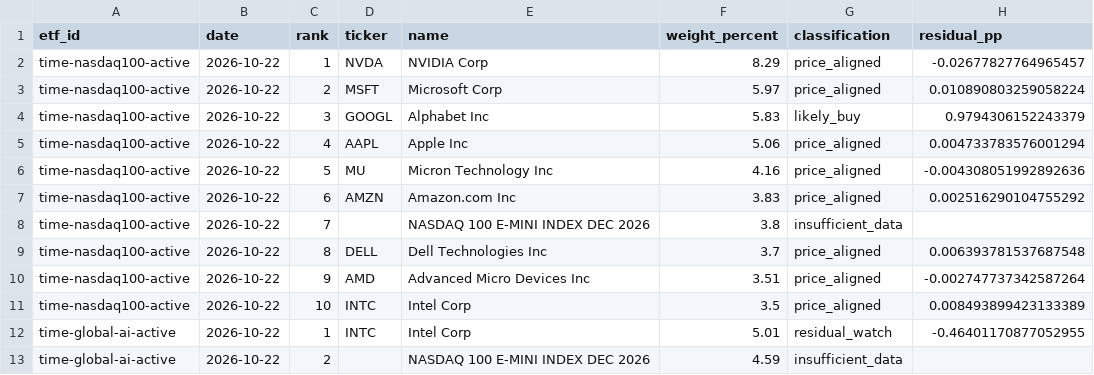
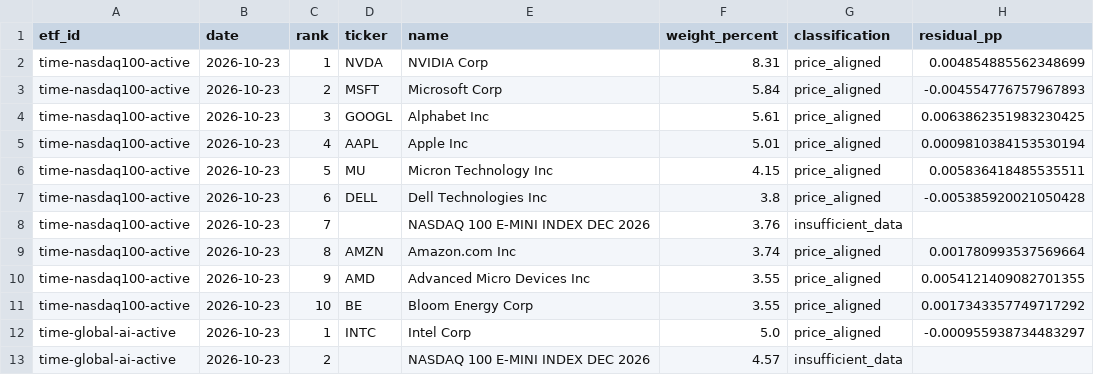
Before and after one commit to SonChangGi/etf-tracking, a CSV file: data/latest-summary.csv, drawn as a sheet; only a part is shown; the diff covers the shown part only.

```diff
--- a/data/latest-summary.csv
+++ b/data/latest-summary.csv
@@ -1,13 +1,13 @@
 etf_id,date,rank,ticker,name,weight_percent,classification,residual_pp
-time-nasdaq100-active,2026-10-22,1,NVDA,NVIDIA Corp,8.29,price_aligned,-0.02677827764965457
-time-nasdaq100-active,2026-10-22,2,MSFT,Microsoft Corp,5.97,price_aligned,0.010890803259058224
-time-nasdaq100-active,2026-10-22,3,GOOGL,Alphabet Inc,5.83,likely_buy,0.9794306152243379
-time-nasdaq100-active,2026-10-22,4,AAPL,Apple Inc,5.06,price_aligned,0.004733783576001294
-time-nasdaq100-active,2026-10-22,5,MU,Micron Technology Inc,4.16,price_aligned,-0.004308051992892636
-time-nasdaq100-active,2026-10-22,6,AMZN,Amazon.com Inc,3.83,price_aligned,0.002516290104755292
-time-nasdaq100-active,2026-10-22,7,,NASDAQ 100 E-MINI INDEX DEC 2026,3.8,insufficient_data,
-time-nasdaq100-active,2026-10-22,8,DELL,Dell Technologies Inc,3.7,price_aligned,0.006393781537687548
-time-nasdaq100-active,2026-10-22,9,AMD,Advanced Micro Devices Inc,3.51,price_aligned,-0.002747737342587264
-time-nasdaq100-active,2026-10-22,10,INTC,Intel Corp,3.5,price_aligned,0.008493899423133389
-time-global-ai-active,2026-10-22,1,INTC,Intel Corp,5.01,residual_watch,-0.46401170877052955
-time-global-ai-active,2026-10-22,2,,NASDAQ 100 E-MINI INDEX DEC 2026,4.59,insufficient_data,
+time-nasdaq100-active,2026-10-23,1,NVDA,NVIDIA Corp,8.31,price_aligned,0.004854885562348699
+time-nasdaq100-active,2026-10-23,2,MSFT,Microsoft Corp,5.84,price_aligned,-0.004554776757967893
+time-nasdaq100-active,2026-10-23,3,GOOGL,Alphabet Inc,5.61,price_aligned,0.0063862351983230425
+time-nasdaq100-active,2026-10-23,4,AAPL,Apple Inc,5.01,price_aligned,0.0009810384153530194
+time-nasdaq100-active,2026-10-23,5,MU,Micron Technology Inc,4.15,price_aligned,0.005836418485535511
+time-nasdaq100-active,2026-10-23,6,DELL,Dell Technologies Inc,3.8,price_aligned,-0.005385920021050428
+time-nasdaq100-active,2026-10-23,7,,NASDAQ 100 E-MINI INDEX DEC 2026,3.76,insufficient_data,
+time-nasdaq100-active,2026-10-23,8,AMZN,Amazon.com Inc,3.74,price_aligned,0.001780993537569664
+time-nasdaq100-active,2026-10-23,9,AMD,Advanced Micro Devices Inc,3.55,price_aligned,0.0054121409082701355
+time-nasdaq100-active,2026-10-23,10,BE,Bloom Energy Corp,3.55,price_aligned,0.0017343357749717292
+time-global-ai-active,2026-10-23,1,INTC,Intel Corp,5.0,price_aligned,-0.000955938734483297
+time-global-ai-active,2026-10-23,2,,NASDAQ 100 E-MINI INDEX DEC 2026,4.57,insufficient_data,
```
Also changed, not shown: 2 added rows, 2 removed rows and 64 edited cells elsewhere in this file, 9 other files.
